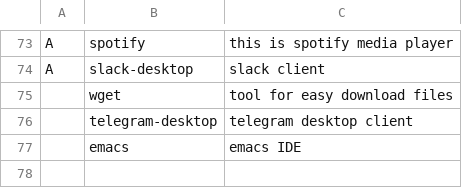
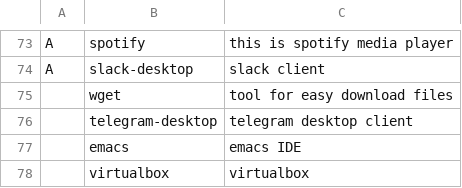
Before and after one commit to forgoty/LARBS, a CSV file: progs.csv, drawn as a sheet; only a part is shown, gaps mark what is left out.

Commit message:
add virtualbox and emacs gruvbox theme files

```diff
--- a/progs.csv
+++ b/progs.csv
@@ -77 +77,2 @@ A,slack-desktop, "slack client"
 ,emacs, "emacs IDE"
+,virtualbox, "virtualbox"
```
Also changed, not shown: 1 other file.
